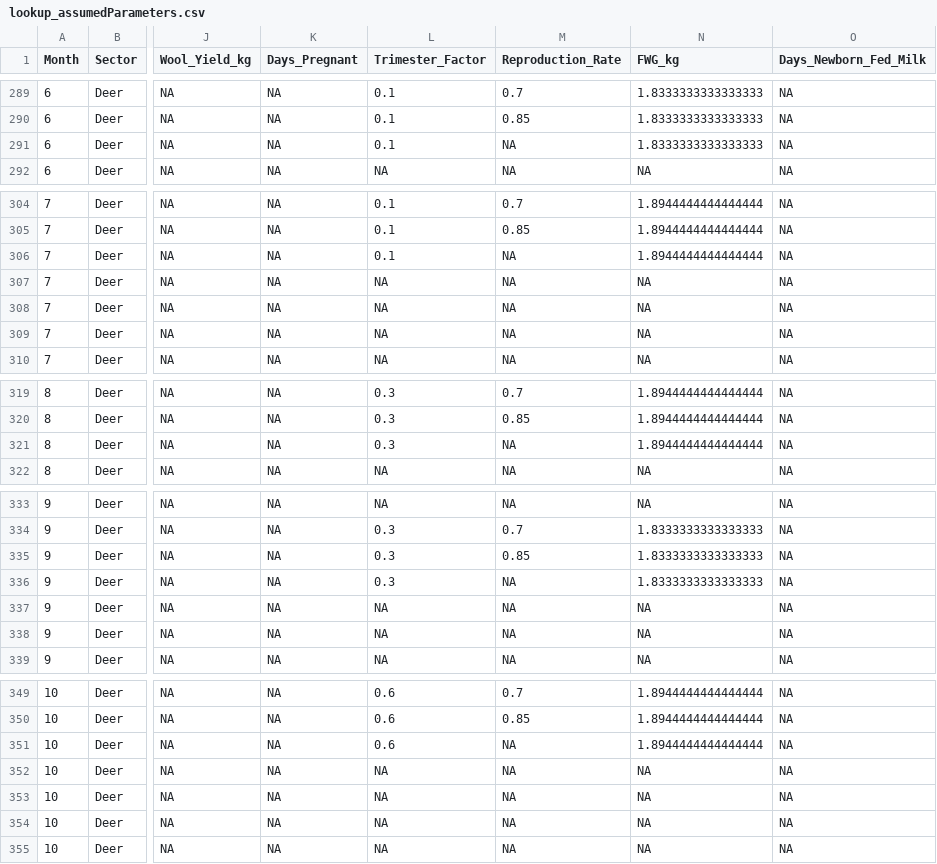
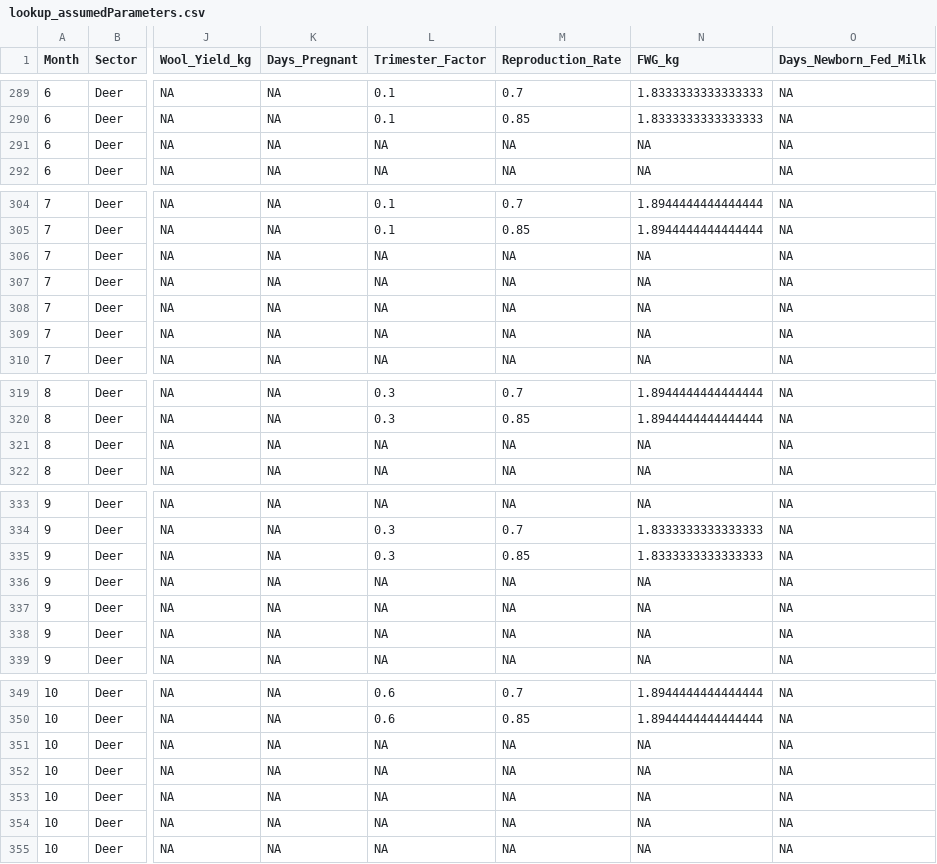
Before and after one commit to Ministry-for-Primary-Industries/FarmEmissionsModel, a CSV file: src/lookups/lookup_assumedParameters.csv, drawn as a sheet; only a part is shown, gaps mark what is left out; the diff covers the shown part only; the diff names each change by its address in the sheet, - before the commit and + after, or states it on an @@ line.

Commit message:
fix: remove trimester factor for Venison Hinds Non Breeding R2, lookup gen script updated

```diff
--- a/src/lookups/lookup_assumedParameters.csv
+++ b/src/lookups/lookup_assumedParameters.csv
-L291 (Trimester_Factor): 0.1
+L291 (Trimester_Factor): NA
-N291 (FWG_kg): 1.8333333333333333
+N291 (FWG_kg): NA
-L306 (Trimester_Factor): 0.1
+L306 (Trimester_Factor): NA
-N306 (FWG_kg): 1.8944444444444444
+N306 (FWG_kg): NA
-L321 (Trimester_Factor): 0.3
+L321 (Trimester_Factor): NA
-N321 (FWG_kg): 1.8944444444444444
+N321 (FWG_kg): NA
-L336 (Trimester_Factor): 0.3
+L336 (Trimester_Factor): NA
-N336 (FWG_kg): 1.8333333333333333
+N336 (FWG_kg): NA
-L351 (Trimester_Factor): 0.6
+L351 (Trimester_Factor): NA
-N351 (FWG_kg): 1.8944444444444444
+N351 (FWG_kg): NA
```
Also changed, not shown: 2 edited cells elsewhere in this file.
